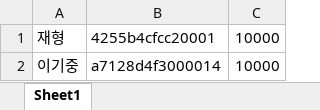
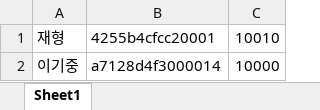
Before and after one commit to Chemuchi/DiscordBot, an Excel workbook: userDB.xlsx, sheet Sheet1, drawn as a sheet; values as stored, in another font and other column widths than the file's, no borders; the diff names each change by its address in the sheet, - before the commit and + after, or states it on an @@ line.

```diff
--- a/userDB.xlsx (sheet Sheet1)
+++ b/userDB.xlsx (sheet Sheet1)
-C1: 10000
+C1: 10010
```
Also changed, not shown: 1 other file.
